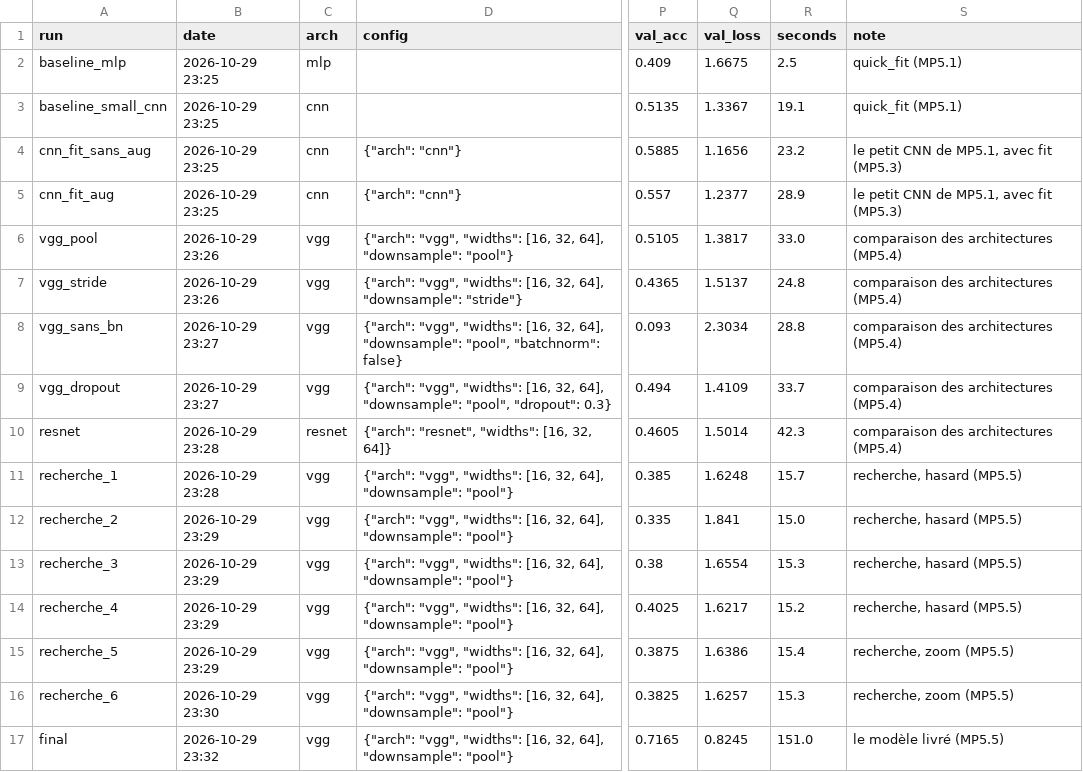
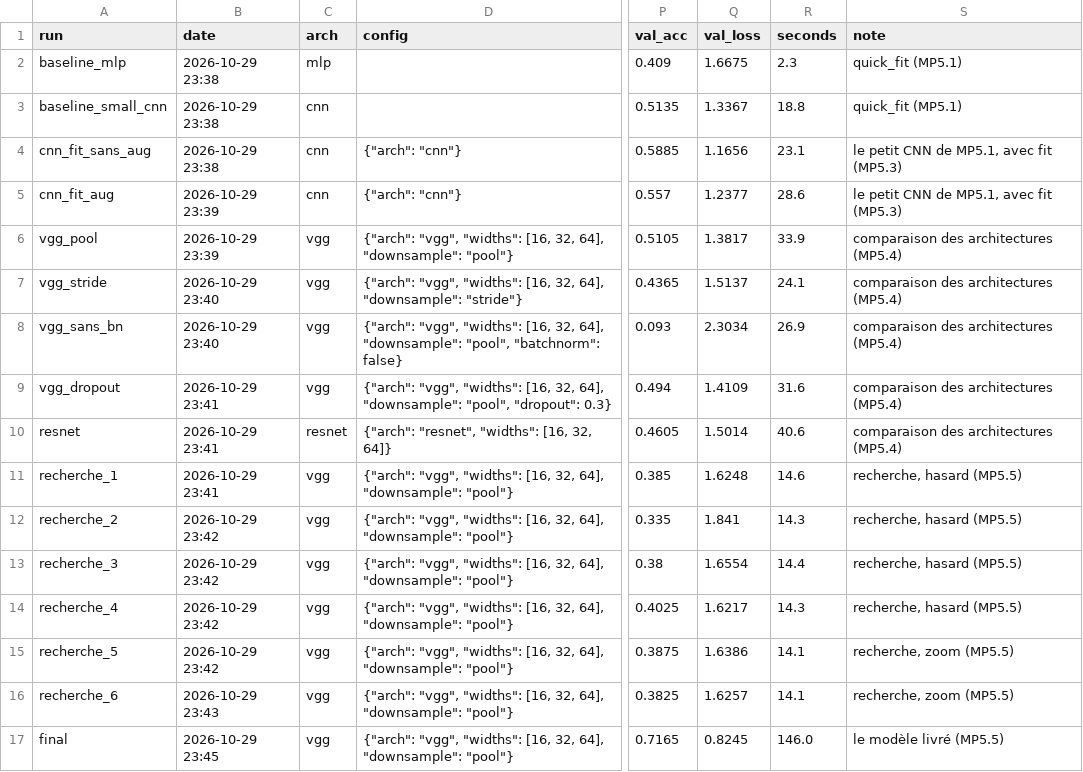
Before and after one commit to cemah2/workbookIA, a CSV file: projets/partie_5_classifieur_cifar10/solution/runs_rapide.csv, drawn as a sheet; only a part is shown, gaps mark what is left out; the diff names each change by its address in the sheet, - before the commit and + after, or states it on an @@ line.

```diff
--- a/projets/partie_5_classifieur_cifar10/solution/runs_rapide.csv
+++ b/projets/partie_5_classifieur_cifar10/solution/runs_rapide.csv
-B2:B4 (date): 2026-10-29 23:25
+B2:B4 (date): 2026-10-29 23:38
-R2 (seconds): 2.5
+R2 (seconds): 2.3
-R3 (seconds): 19.1
+R3 (seconds): 18.8
-R4 (seconds): 23.2
+R4 (seconds): 23.1
-B5 (date): 2026-10-29 23:25
+B5 (date): 2026-10-29 23:39
-R5 (seconds): 28.9
+R5 (seconds): 28.6
-B6 (date): 2026-10-29 23:26
+B6 (date): 2026-10-29 23:39
-R6 (seconds): 33.0
+R6 (seconds): 33.9
-B7 (date): 2026-10-29 23:26
+B7 (date): 2026-10-29 23:40
-R7 (seconds): 24.8
+R7 (seconds): 24.1
-B8 (date): 2026-10-29 23:27
+B8 (date): 2026-10-29 23:40
-R8 (seconds): 28.8
+R8 (seconds): 26.9
-B9 (date): 2026-10-29 23:27
+B9 (date): 2026-10-29 23:41
-R9 (seconds): 33.7
+R9 (seconds): 31.6
-B10:B11 (date): 2026-10-29 23:28
+B10:B11 (date): 2026-10-29 23:41
-R10 (seconds): 42.3
+R10 (seconds): 40.6
-R11 (seconds): 15.7
+R11 (seconds): 14.6
-B12:B15 (date): 2026-10-29 23:29
+B12:B15 (date): 2026-10-29 23:42
-R12 (seconds): 15.0
+R12 (seconds): 14.3
-R13 (seconds): 15.3
+R13 (seconds): 14.4
-R14 (seconds): 15.2
+R14 (seconds): 14.3
-R15 (seconds): 15.4
+R15 (seconds): 14.1
-B16 (date): 2026-10-29 23:30
+B16 (date): 2026-10-29 23:43
-R16 (seconds): 15.3
+R16 (seconds): 14.1
-B17 (date): 2026-10-29 23:32
+B17 (date): 2026-10-29 23:45
-R17 (seconds): 151.0
+R17 (seconds): 146.0
```
Also changed, not shown: 6 other files.
